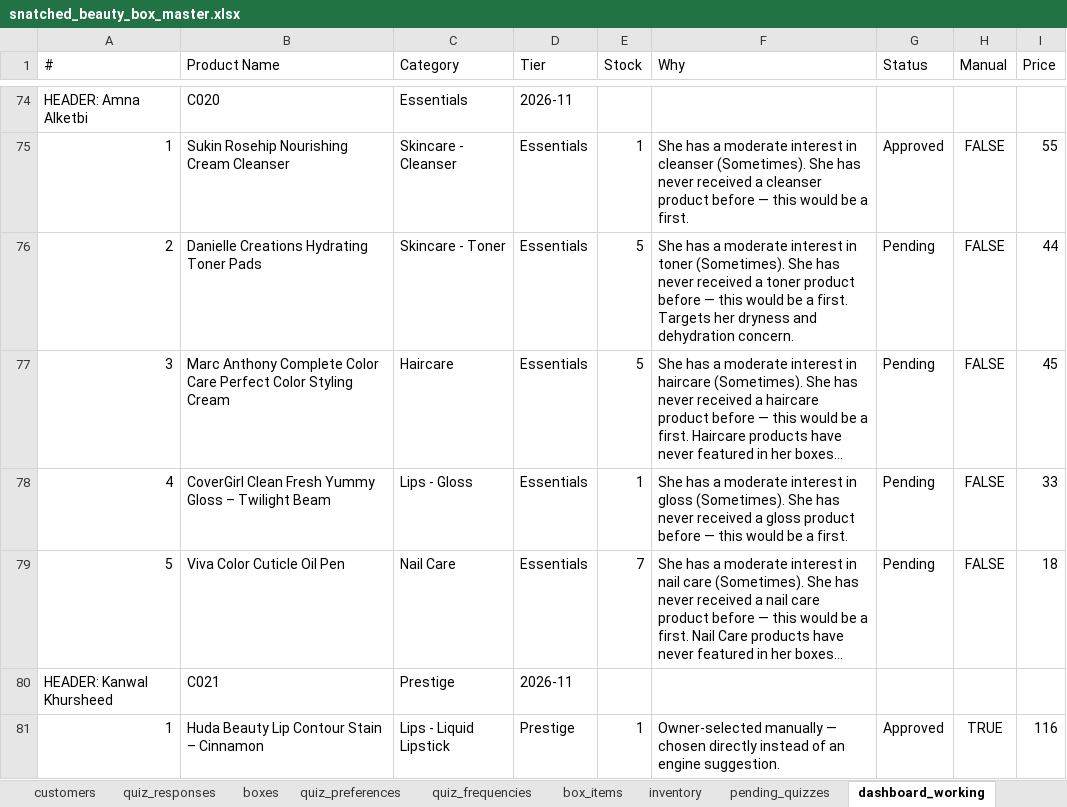
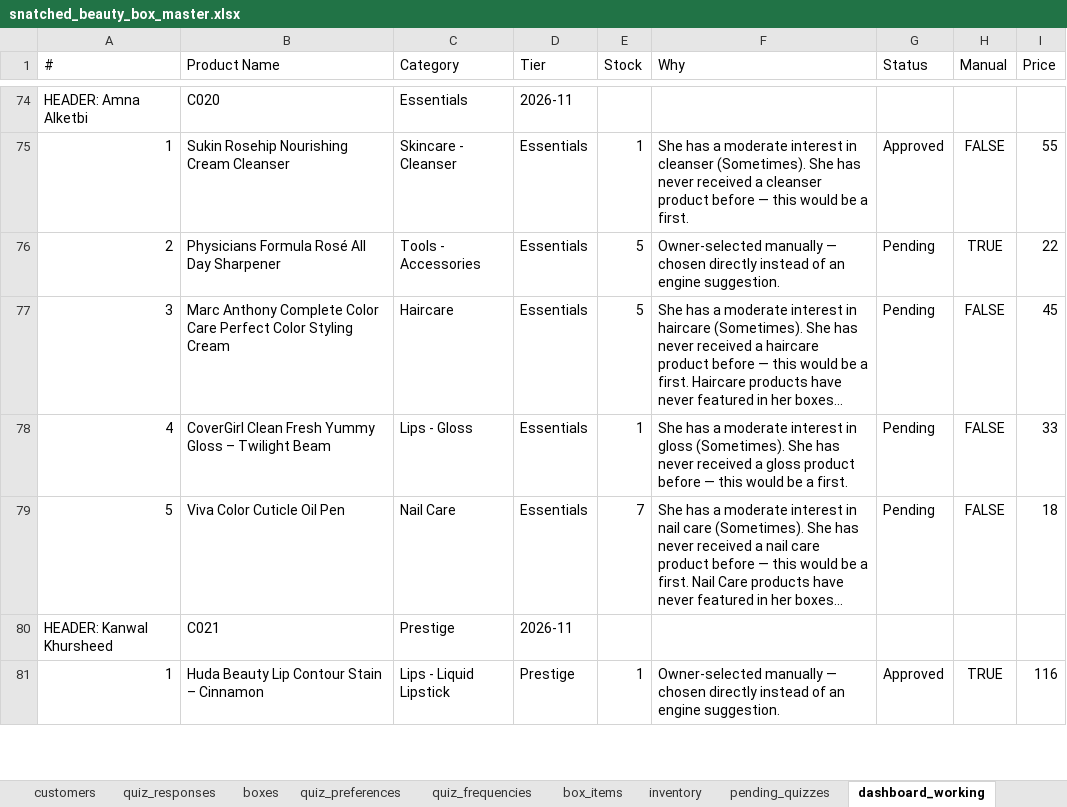
Before and after one commit to anisanaeem2994-bot/snatched-recommend-engine, an Excel workbook: snatched_beauty_box_master.xlsx, sheet dashboard_working, drawn as a sheet; only a part is shown, gaps mark what is left out; long unchanged cells end in …; values as stored, in another font and other column widths than the file's, no borders; the diff names each change by its address in the sheet, - before the commit and + after, or states it on an @@ line.

Commit message:
Auto-save after approval/change

```diff
--- a/snatched_beauty_box_master.xlsx (sheet dashboard_working)
+++ b/snatched_beauty_box_master.xlsx (sheet dashboard_working)
-B76 (Product Name): Danielle Creations Hydrating Toner Pads
+B76 (Product Name): Physicians Formula Rosé All Day Sharpener
-C76 (Category): Skincare - Toner
+C76 (Category): Tools - Accessories
-F76 (Why): She has a moderate interest in toner (Sometimes). She has never received a toner product before — this would be a first. Targets her dryness and dehydration concern.
+F76 (Why): Owner-selected manually — chosen directly instead of an engine suggestion.
-H76 (Manual): FALSE
+H76 (Manual): TRUE
-I76 (Price): 44
+I76 (Price): 22
```
